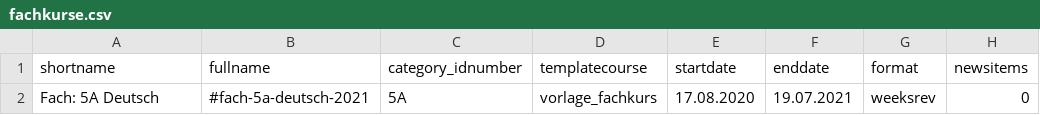
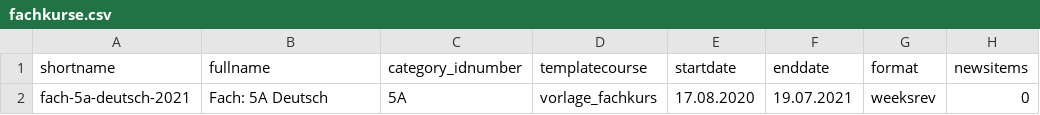
Before and after one commit to asbl/moodle-hessen, a CSV file: fachkurse.csv, drawn as a sheet; only a part is shown; the diff names each change by its address in the sheet, - before the commit and + after, or states it on an @@ line.

```diff
--- a/fachkurse.csv
+++ b/fachkurse.csv
-A2 (shortname): Fach: 5A Deutsch
+A2 (shortname): fach-5a-deutsch-2021
-B2 (fullname): #fach-5a-deutsch-2021
+B2 (fullname): Fach: 5A Deutsch
```
Also changed, not shown: klassenkurse.csv.
